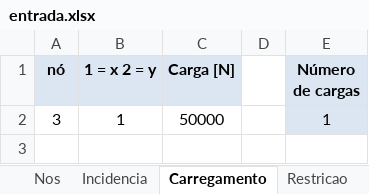
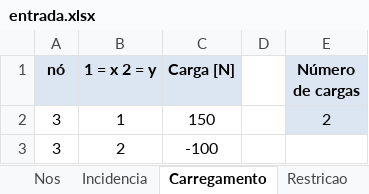
Before and after one commit to RogerPina2/TransCalMecSol, an Excel workbook: src/entrada.xlsx, sheet Carregamento, drawn as a sheet; values as stored, in another font and other column widths than the file's, no borders; the diff names each change by its address in the sheet, - before the commit and + after, or states it on an @@ line.

```diff
--- a/src/entrada.xlsx (sheet Carregamento)
+++ b/src/entrada.xlsx (sheet Carregamento)
-C2 (Carga [N]): 50000
+C2 (Carga [N]): 150
-E2 (Número de cargas): 1
+E2 (Número de cargas): 2
+row 3: 3 | 2 | -100
```
Also changed, not shown: sheet Incidencia, sheet Nos, sheet Restricao, 3 other files.
